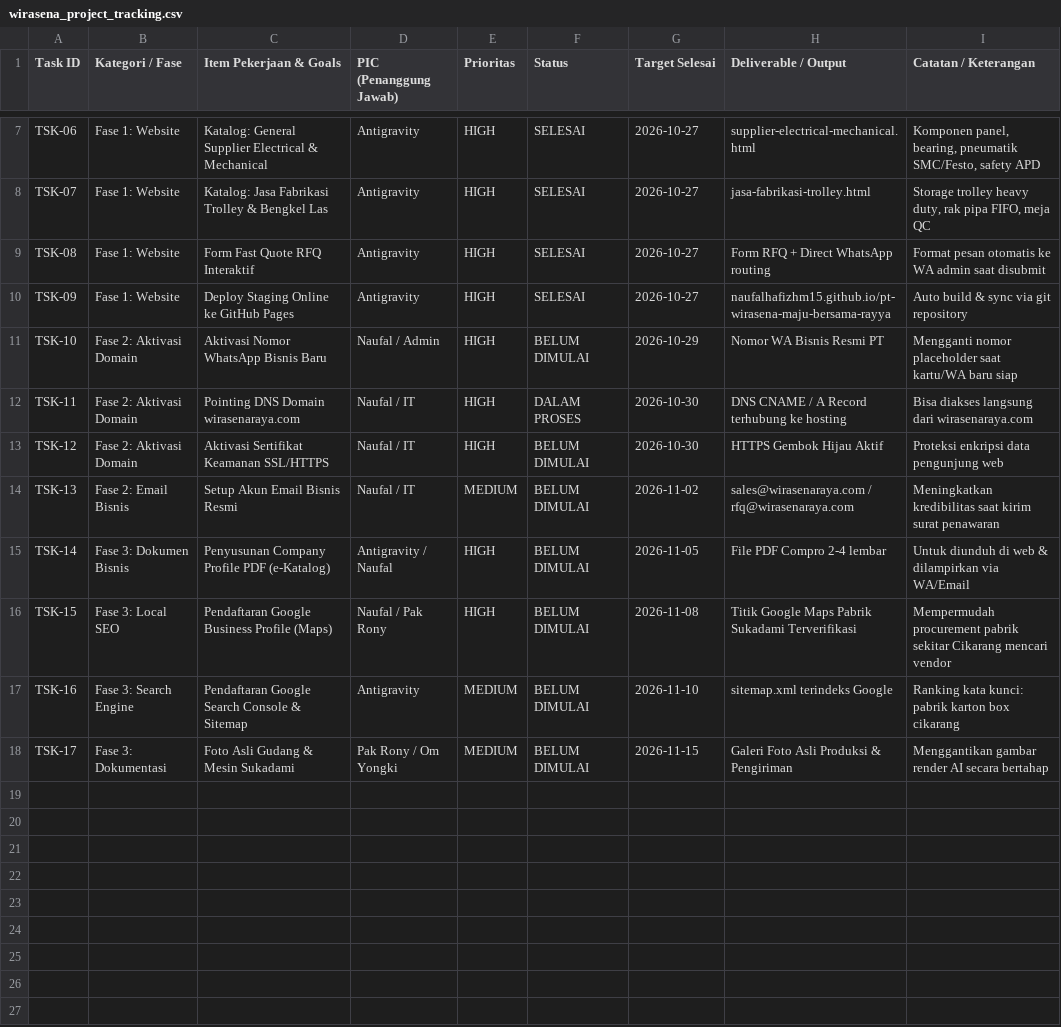
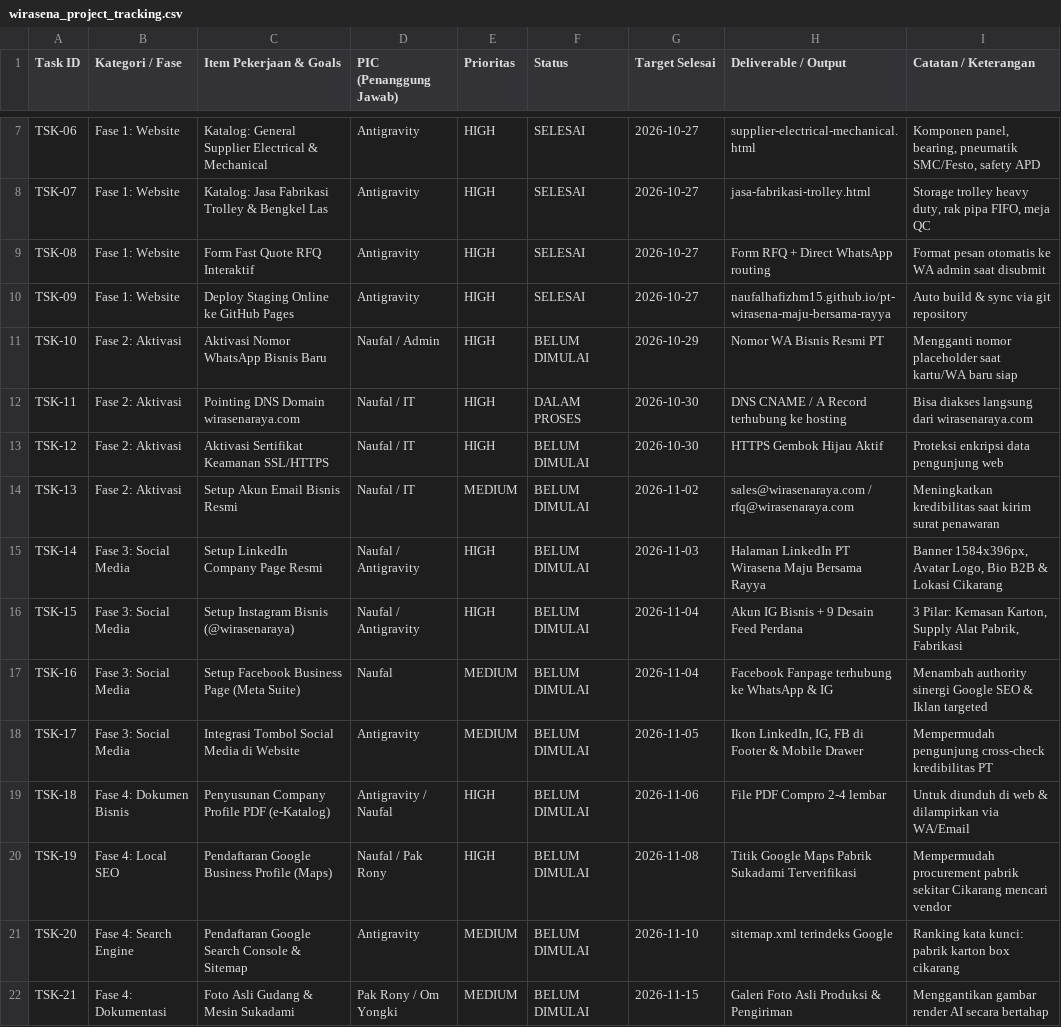
Before and after one commit to naufalhafizhm15/pt-wirasena-maju-bersama-rayya, a CSV file: wirasena_project_tracking.csv, drawn as a sheet; only a part is shown, gaps mark what is left out.

Commit message:
docs: add social media channels (LinkedIn, Instagram, Facebook) to roadmap and spreadsheets

```diff
--- a/wirasena_project_tracking.csv
+++ b/wirasena_project_tracking.csv
@@ -10,9 +10,13 @@ TSK-08,Fase 1: Website,Form Fast Quote RFQ Interaktif,Antigravity,HIGH,SELESAI,2
 TSK-09,Fase 1: Website,Deploy Staging Online ke GitHub Pages,Antigravity,HIGH,SELESAI,2026-10-27,naufalhafizhm15.github.io/pt-wirasena-maju-bersama-rayya,Auto build & sync via git repository
-TSK-10,Fase 2: Aktivasi Domain,Aktivasi Nomor WhatsApp Bisnis Baru,Naufal / Admin,HIGH,BELUM DIMULAI,2026-10-29,Nomor WA Bisnis Resmi PT,Mengganti nomor placeholder saat kartu/WA baru siap
-TSK-11,Fase 2: Aktivasi Domain,Pointing DNS Domain wirasenaraya.com,Naufal / IT,HIGH,DALAM PROSES,2026-10-30,DNS CNAME / A Record terhubung ke hosting,Bisa diakses langsung dari wirasenaraya.com
-TSK-12,Fase 2: Aktivasi Domain,Aktivasi Sertifikat Keamanan SSL/HTTPS,Naufal / IT,HIGH,BELUM DIMULAI,2026-10-30,HTTPS Gembok Hijau Aktif,Proteksi enkripsi data pengunjung web
-TSK-13,Fase 2: Email Bisnis,Setup Akun Email Bisnis Resmi,Naufal / IT,MEDIUM,BELUM DIMULAI,2026-11-02,sales@wirasenaraya.com / rfq@wirasenaraya.com,Meningkatkan kredibilitas saat kirim surat penawaran
-TSK-14,Fase 3: Dokumen Bisnis,Penyusunan Company Profile PDF (e-Katalog),Antigravity / Naufal,HIGH,BELUM DIMULAI,2026-11-05,File PDF Compro 2-4 lembar,Untuk diunduh di web & dilampirkan via WA/Email
-TSK-15,Fase 3: Local SEO,Pendaftaran Google Business Profile (Maps),Naufal / Pak Rony,HIGH,BELUM DIMULAI,2026-11-08,Titik Google Maps Pabrik Sukadami Terverifikasi,Mempermudah procurement pabrik sekitar Cikarang mencari vendor
-TSK-16,Fase 3: Search Engine,Pendaftaran Google Search Console & Sitemap,Antigravity,MEDIUM,BELUM DIMULAI,2026-11-10,sitemap.xml terindeks Google,Ranking kata kunci: pabrik karton box cikarang
-TSK-17,Fase 3: Dokumentasi,Foto Asli Gudang & Mesin Sukadami,Pak Rony / Om Yongki,MEDIUM,BELUM DIMULAI,2026-11-15,Galeri Foto Asli Produksi & Pengiriman,Menggantikan gambar render AI secara bertahap
+TSK-10,Fase 2: Aktivasi,Aktivasi Nomor WhatsApp Bisnis Baru,Naufal / Admin,HIGH,BELUM DIMULAI,2026-10-29,Nomor WA Bisnis Resmi PT,Mengganti nomor placeholder saat kartu/WA baru siap
+TSK-11,Fase 2: Aktivasi,Pointing DNS Domain wirasenaraya.com,Naufal / IT,HIGH,DALAM PROSES,2026-10-30,DNS CNAME / A Record terhubung ke hosting,Bisa diakses langsung dari wirasenaraya.com
+TSK-12,Fase 2: Aktivasi,Aktivasi Sertifikat Keamanan SSL/HTTPS,Naufal / IT,HIGH,BELUM DIMULAI,2026-10-30,HTTPS Gembok Hijau Aktif,Proteksi enkripsi data pengunjung web
+TSK-13,Fase 2: Aktivasi,Setup Akun Email Bisnis Resmi,Naufal / IT,MEDIUM,BELUM DIMULAI,2026-11-02,sales@wirasenaraya.com / rfq@wirasenaraya.com,Meningkatkan kredibilitas saat kirim surat penawaran
+TSK-14,Fase 3: Social Media,Setup LinkedIn Company Page Resmi,Naufal / Antigravity,HIGH,BELUM DIMULAI,2026-11-03,Halaman LinkedIn PT Wirasena Maju Bersama Rayya,"Banner 1584x396px, Avatar Logo, Bio B2B & Lokasi Cikarang"
+TSK-15,Fase 3: Social Media,Setup Instagram Bisnis (@wirasenaraya),Naufal / Antigravity,HIGH,BELUM DIMULAI,2026-11-04,Akun IG Bisnis + 9 Desain Feed Perdana,"3 Pilar: Kemasan Karton, Supply Alat Pabrik, Fabrikasi"
+TSK-16,Fase 3: Social Media,Setup Facebook Business Page (Meta Suite),Naufal,MEDIUM,BELUM DIMULAI,2026-11-04,Facebook Fanpage terhubung ke WhatsApp & IG,Menambah authority sinergi Google SEO & Iklan targeted
+TSK-17,Fase 3: Social Media,Integrasi Tombol Social Media di Website,Antigravity,MEDIUM,BELUM DIMULAI,2026-11-05,"Ikon LinkedIn, IG, FB di Footer & Mobile Drawer",Mempermudah pengunjung cross-check kredibilitas PT
+TSK-18,Fase 4: Dokumen Bisnis,Penyusunan Company Profile PDF (e-Katalog),Antigravity / Naufal,HIGH,BELUM DIMULAI,2026-11-06,File PDF Compro 2-4 lembar,Untuk diunduh di web & dilampirkan via WA/Email
+TSK-19,Fase 4: Local SEO,Pendaftaran Google Business Profile (Maps),Naufal / Pak Rony,HIGH,BELUM DIMULAI,2026-11-08,Titik Google Maps Pabrik Sukadami Terverifikasi,Mempermudah procurement pabrik sekitar Cikarang mencari vendor
+TSK-20,Fase 4: Search Engine,Pendaftaran Google Search Console & Sitemap,Antigravity,MEDIUM,BELUM DIMULAI,2026-11-10,sitemap.xml terindeks Google,Ranking kata kunci: pabrik karton box cikarang
+TSK-21,Fase 4: Dokumentasi,Foto Asli Gudang & Mesin Sukadami,Pak Rony / Om Yongki,MEDIUM,BELUM DIMULAI,2026-11-15,Galeri Foto Asli Produksi & Pengiriman,Menggantikan gambar render AI secara bertahap
```
Also changed, not shown: 2 other files.
